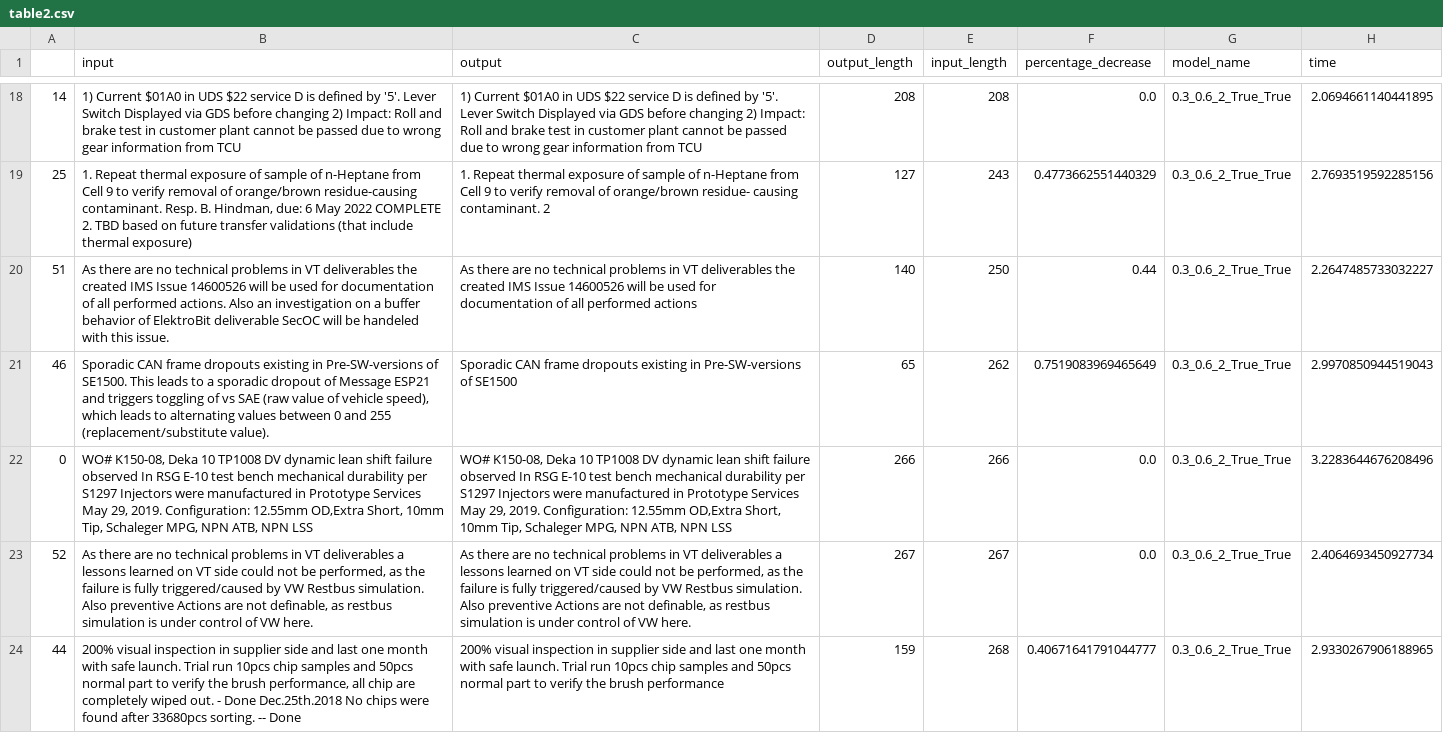
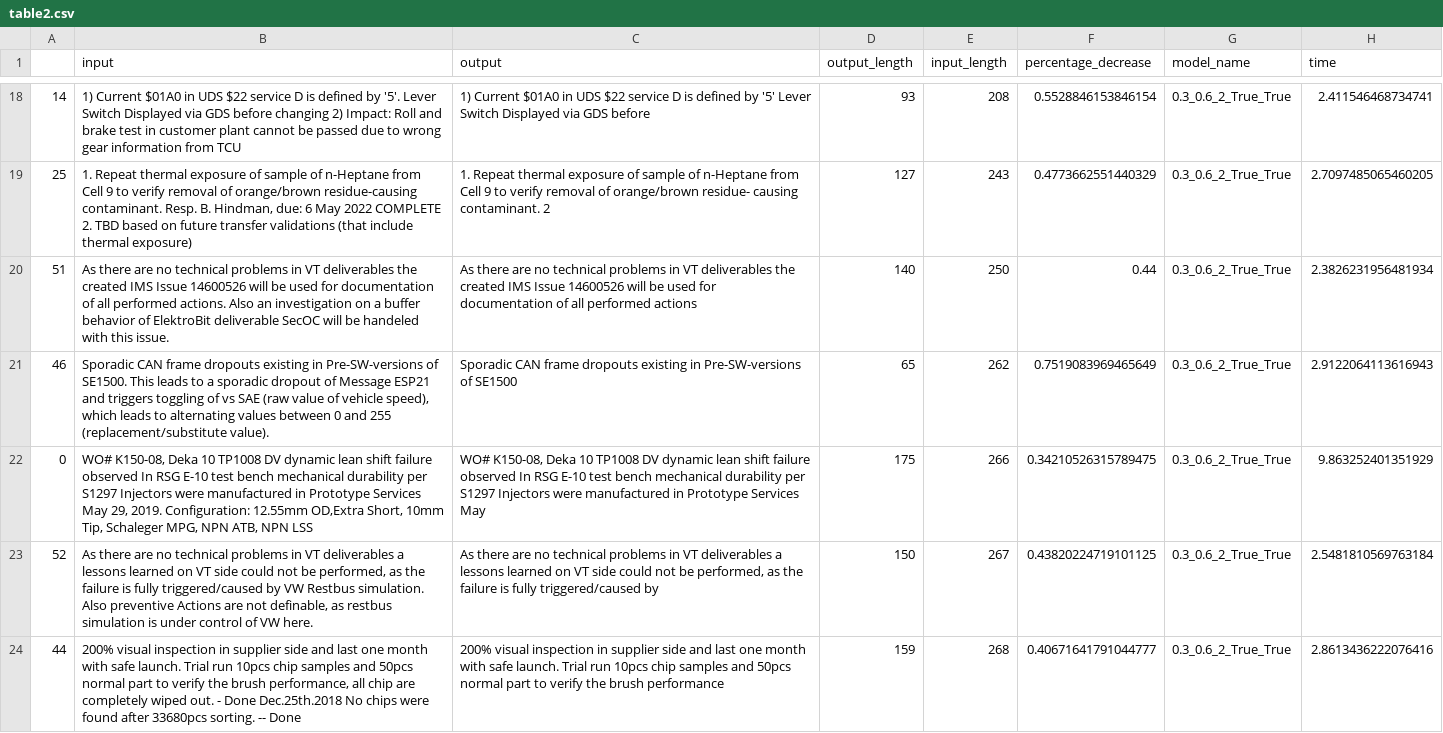
Before and after one commit to Pentaflouride/8D-A3-search, a CSV file: table2.csv, drawn as a sheet; only a part is shown, gaps mark what is left out; the diff covers the shown part only; the diff names each change by its address in the sheet, - before the commit and + after, or states it on an @@ line.

```diff
--- a/table2.csv
+++ b/table2.csv
-C18 (output): …defined by '5'. Lever Switch Displayed via GDS before changing 2) Impact: Roll and brake test in customer plant cannot be passed due to wrong gear information from TCU
+C18 (output): …defined by '5' Lever Switch Displayed via GDS before
-D18 (output_length): 208
+D18 (output_length): 93
-F18 (percentage_decrease): 0.0
+F18 (percentage_decrease): 0.5528846153846154
-H18 (time): 2.0694661140441895
+H18 (time): 2.411546468734741
-H19 (time): 2.7693519592285156
+H19 (time): 2.7097485065460205
-H20 (time): 2.2647485733032227
+H20 (time): 2.3826231956481934
-H21 (time): 2.9970850944519043
+H21 (time): 2.9122064113616943
-C22 (output): …Services May 29, 2019. Configuration: 12.55mm OD,Extra Short, 10mm Tip, Schaleger MPG, NPN ATB, NPN LSS
+C22 (output): …Services May
-D22 (output_length): 266
+D22 (output_length): 175
-F22 (percentage_decrease): 0.0
+F22 (percentage_decrease): 0.34210526315789475
-H22 (time): 3.2283644676208496
+H22 (time): 9.863252401351929
-C23 (output): …triggered/caused by VW Restbus simulation. Also preventive Actions are not definable, as restbus simulation is under control of VW here.
+C23 (output): …triggered/caused by
-D23 (output_length): 267
+D23 (output_length): 150
-F23 (percentage_decrease): 0.0
+F23 (percentage_decrease): 0.43820224719101125
-H23 (time): 2.4064693450927734
+H23 (time): 2.5481810569763184
-H24 (time): 2.9330267906188965
+H24 (time): 2.8613436222076416
```
Also changed, not shown: 94 edited cells elsewhere in this file, 1 other file.
